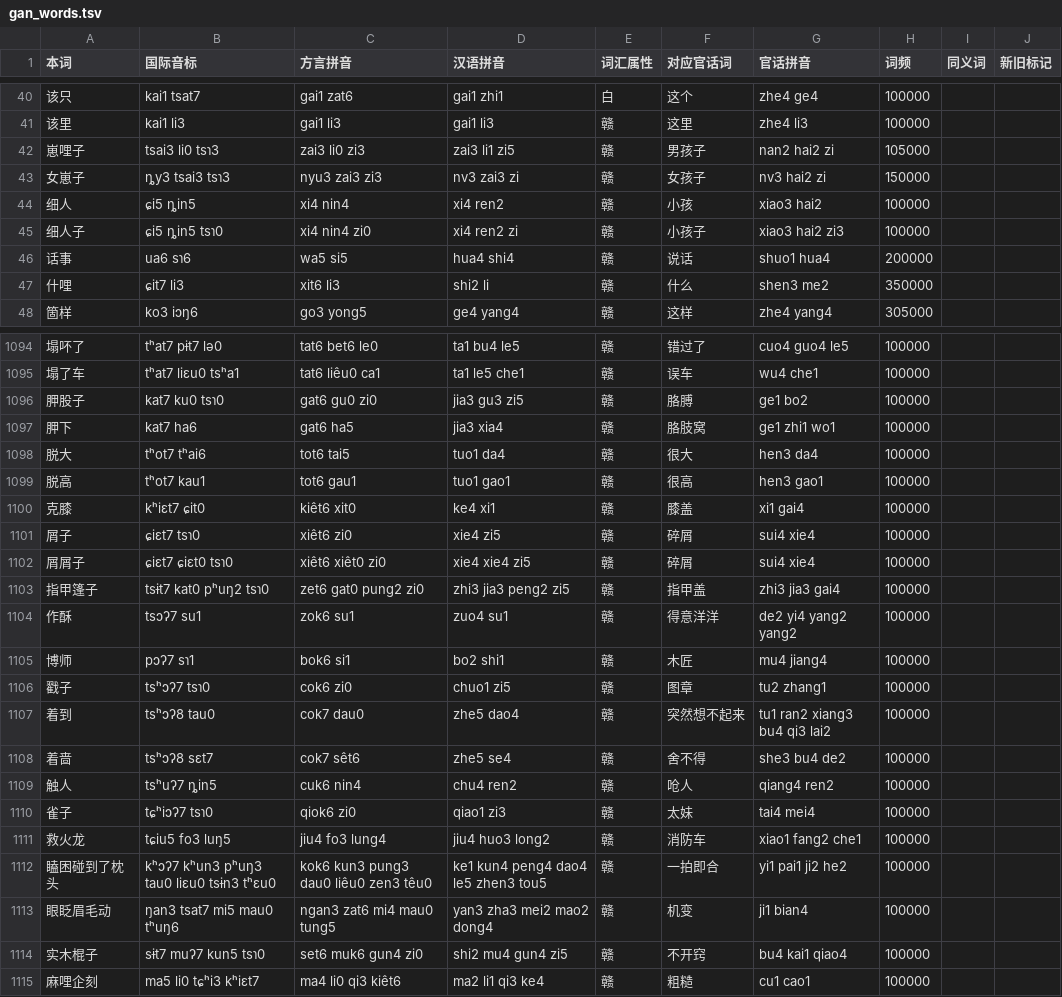
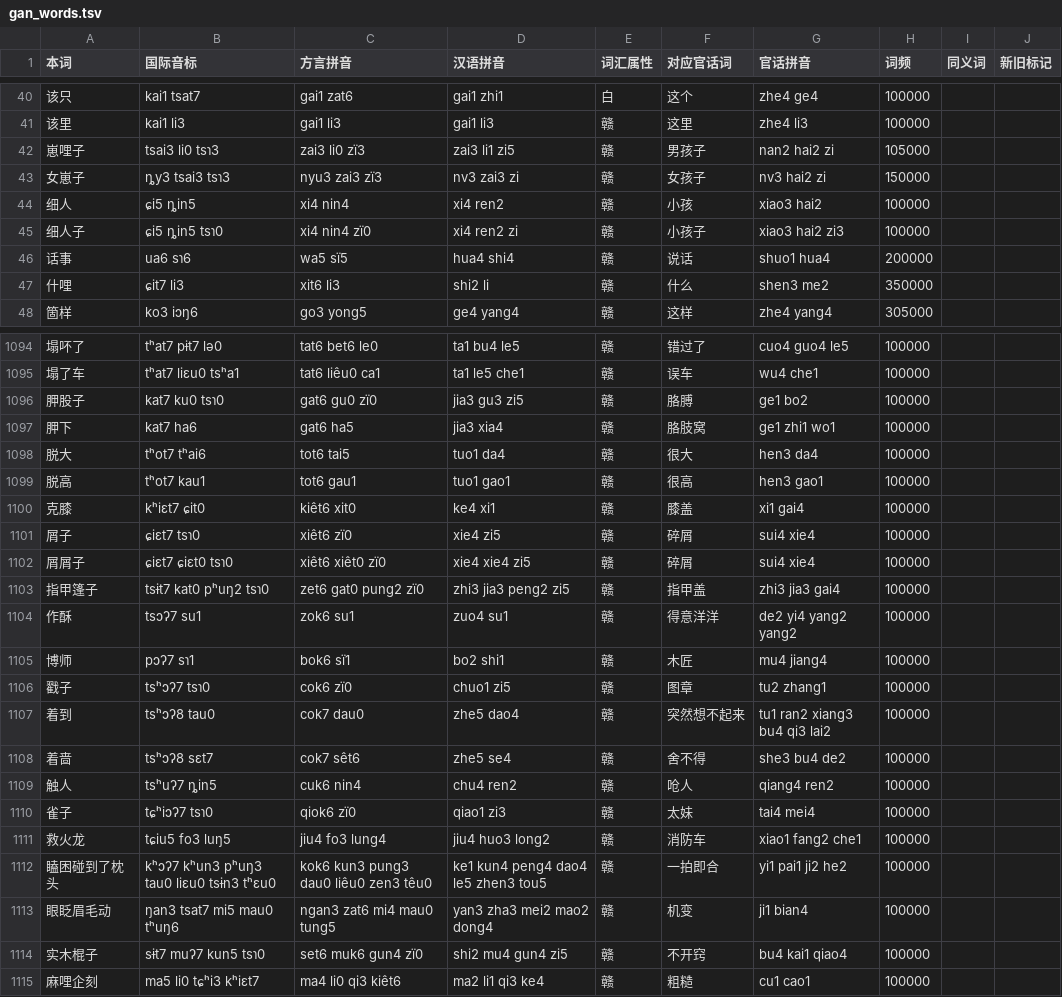
Before and after one commit to Doohaey/GonnyuGeneralIME, a TSV file: resources/regions/lancong/dictionaries/gan_words.tsv, drawn as a sheet; only a part is shown, gaps mark what is left out; the diff covers the shown part only.

```diff
--- a/resources/regions/lancong/dictionaries/gan_words.tsv
+++ b/resources/regions/lancong/dictionaries/gan_words.tsv
@@ -41,7 +41,7 @@
 该里	kai1 li3	gai1 li3	gai1 li3	赣	这里	zhe4 li3	100000		
-崽哩子	tsai3 li0 tsɿ3	zai3 li0 zi3	zai3 li1 zi5	赣	男孩子	nan2 hai2 zi	105000		
-女崽子	ȵy3 tsai3 tsɿ3	nyu3 zai3 zi3	nv3 zai3 zi	赣	女孩子	nv3 hai2 zi	150000		
+崽哩子	tsai3 li0 tsɿ3	zai3 li0 zï3	zai3 li1 zi5	赣	男孩子	nan2 hai2 zi	105000		
+女崽子	ȵy3 tsai3 tsɿ3	nyu3 zai3 zï3	nv3 zai3 zi	赣	女孩子	nv3 hai2 zi	150000		
 细人	ɕi5 ȵin5	xi4 nin4	xi4 ren2	赣	小孩	xiao3 hai2	100000		
-细人子	ɕi5 ȵin5 tsɿ0	xi4 nin4 zi0	xi4 ren2 zi	赣	小孩子	xiao3 hai2 zi3	100000		
-话事	ua6 sɿ6	wa5 si5	hua4 shi4	赣	说话	shuo1 hua4	200000		
+细人子	ɕi5 ȵin5 tsɿ0	xi4 nin4 zï0	xi4 ren2 zi	赣	小孩子	xiao3 hai2 zi3	100000		
+话事	ua6 sɿ6	wa5 sï5	hua4 shi4	赣	说话	shuo1 hua4	200000		
 什哩	ɕit7 li3	xit6 li3	shi2 li	赣	什么	shen3 me2	350000		
@@ -1095,3 +1095,3 @@
 塌了车	tʰat7 liɛu0 tsʰa1	tat6 liêu0 ca1	ta1 le5 che1	赣	误车	wu4 che1	100000		
-胛股子	kat7 ku0 tsɿ0	gat6 gu0 zi0	jia3 gu3 zi5	赣	胳膊	ge1 bo2	100000		
+胛股子	kat7 ku0 tsɿ0	gat6 gu0 zï0	jia3 gu3 zi5	赣	胳膊	ge1 bo2	100000		
 胛下	kat7 ha6	gat6 ha5	jia3 xia4	赣	胳肢窝	ge1 zhi1 wo1	100000		
@@ -1100,8 +1100,8 @@
 克膝	kʰiɛt7 ɕit0	kiêt6 xit0	ke4 xi1	赣	膝盖	xi1 gai4	100000		
-屑子	ɕiɛt7 tsɿ0	xiêt6 zi0	xie4 zi5	赣	碎屑	sui4 xie4	100000		
-屑屑子	ɕiɛt7 ɕiɛt0 tsɿ0	xiêt6 xiêt0 zi0	xie4 xie4 zi5	赣	碎屑	sui4 xie4	100000		
-指甲篷子	tsɨt7 kat0 pʰuŋ2 tsɿ0	zet6 gat0 pung2 zi0	zhi3 jia3 peng2 zi5	赣	指甲盖	zhi3 jia3 gai4	100000		
+屑子	ɕiɛt7 tsɿ0	xiêt6 zï0	xie4 zi5	赣	碎屑	sui4 xie4	100000		
+屑屑子	ɕiɛt7 ɕiɛt0 tsɿ0	xiêt6 xiêt0 zï0	xie4 xie4 zi5	赣	碎屑	sui4 xie4	100000		
+指甲篷子	tsɨt7 kat0 pʰuŋ2 tsɿ0	zet6 gat0 pung2 zï0	zhi3 jia3 peng2 zi5	赣	指甲盖	zhi3 jia3 gai4	100000		
 作酥	tsɔʔ7 su1	zok6 su1	zuo4 su1	赣	得意洋洋	de2 yi4 yang2 yang2	100000		
-博师	pɔʔ7 sɿ1	bok6 si1	bo2 shi1	赣	木匠	mu4 jiang4	100000		
-戳子	tsʰɔʔ7 tsɿ0	cok6 zi0	chuo1 zi5	赣	图章	tu2 zhang1	100000		
+博师	pɔʔ7 sɿ1	bok6 sï1	bo2 shi1	赣	木匠	mu4 jiang4	100000		
+戳子	tsʰɔʔ7 tsɿ0	cok6 zï0	chuo1 zi5	赣	图章	tu2 zhang1	100000		
 着到	tsʰɔʔ8 tau0	cok7 dau0	zhe5 dao4	赣	突然想不起来	tu1 ran2 xiang3 bu4 qi3 lai2	100000		
@@ -1109,3 +1109,3 @@
 触人	tsʰuʔ7 ȵin5	cuk6 nin4	chu4 ren2	赣	呛人	qiang4 ren2	100000		
-雀子	tɕʰiɔʔ7 tsɿ0	qiok6 zi0	qiao1 zi3	赣	太妹	tai4 mei4	100000		
+雀子	tɕʰiɔʔ7 tsɿ0	qiok6 zï0	qiao1 zi3	赣	太妹	tai4 mei4	100000		
 救火龙	tɕiu5 fo3 luŋ5	jiu4 fo3 lung4	jiu4 huo3 long2	赣	消防车	xiao1 fang2 che1	100000		
@@ -1113,3 +1113,3 @@
 眼眨眉毛动	ŋan3 tsat7 mi5 mau0 tʰuŋ6	ngan3 zat6 mi4 mau0 tung5	yan3 zha3 mei2 mao2 dong4	赣	机变	ji1 bian4	100000		
-实木棍子	sɨt7 muʔ7 kun5 tsɿ0	set6 muk6 gun4 zi0	shi2 mu4 gun4 zi5	赣	不开窍	bu4 kai1 qiao4	100000		
+实木棍子	sɨt7 muʔ7 kun5 tsɿ0	set6 muk6 gun4 zï0	shi2 mu4 gun4 zi5	赣	不开窍	bu4 kai1 qiao4	100000		
 麻哩企刻	ma5 li0 tɕʰi3 kʰiɛt7	ma4 li0 qi3 kiêt6	ma2 li1 qi3 ke4	赣	粗糙	cu1 cao1	100000		
```
Also changed, not shown: 164 edited cells elsewhere in this file, resources/regions/lancong/dictionaries/chars.tsv, resources/regions/lancong/dictionaries/gan_chars.tsv, 3 other files.
